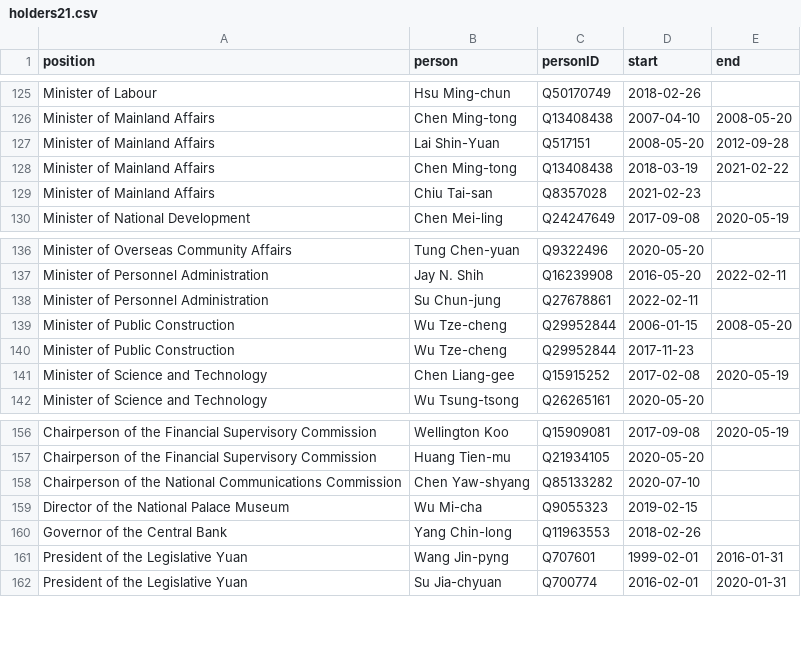
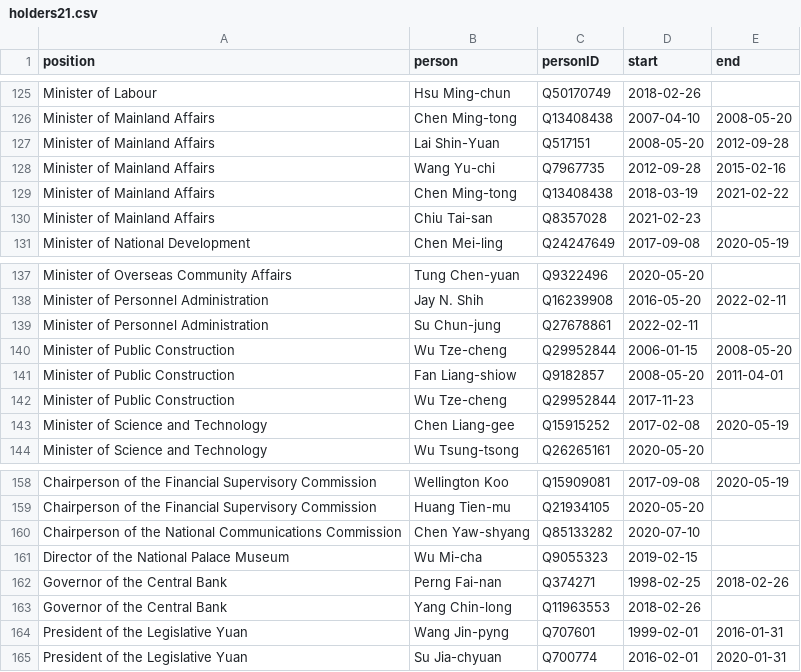
Before and after one commit to every-politician-scrapers/taiwan, a CSV file: html/holders21.csv, drawn as a sheet; only a part is shown, gaps mark what is left out; the diff names each change by its address in the sheet, - before the commit and + after, or states it on an @@ line.

```diff
--- a/html/holders21.csv
+++ b/html/holders21.csv
+row 128: Minister of Mainland Affairs | Wang Yu-chi | Q7967735 | 2012-09-28 | 2015-02-16
+row 141: Minister of Public Construction | Fan Liang-shiow | Q9182857 | 2008-05-20 | 2011-04-01
+row 162: Governor of the Central Bank | Perng Fai-nan | Q374271 | 1998-02-25 | 2018-02-26
```
Also changed, not shown: html/bio.csv, html/predecessors.csv, 2 other files.
